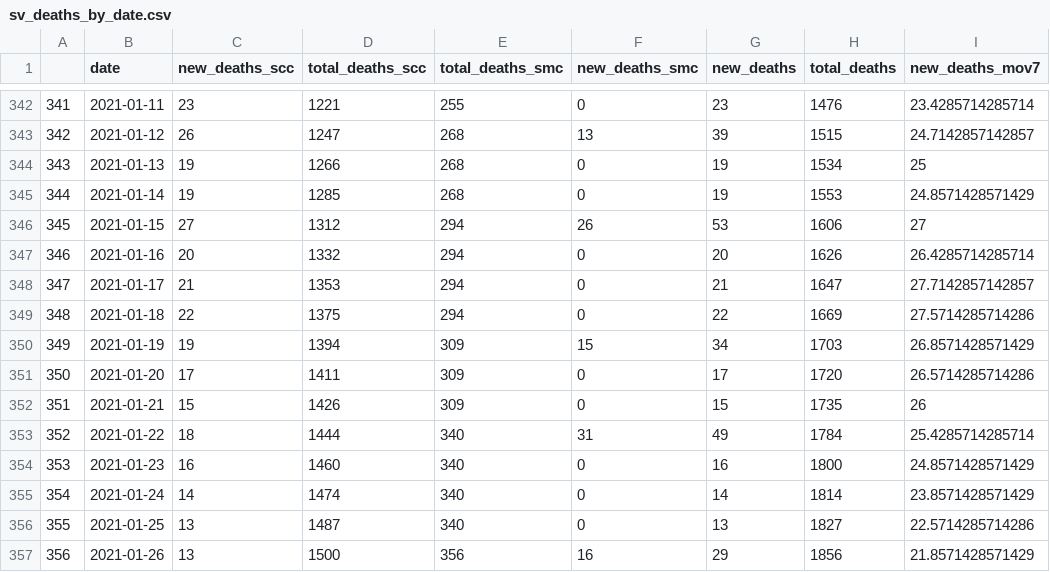
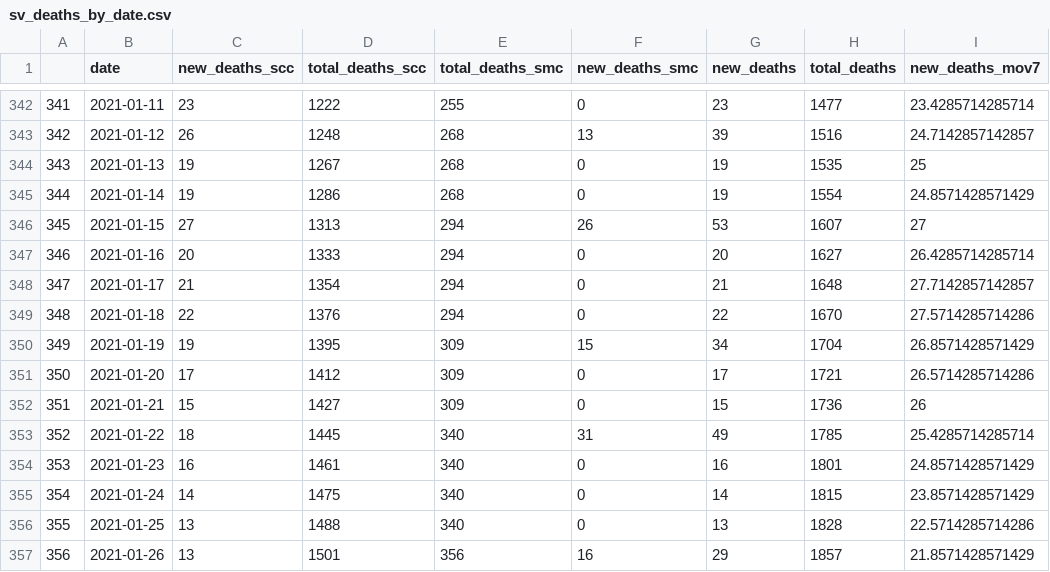
Before and after one commit to stanfordfuturebay/stanfordfuturebay.github.io, a CSV file: covid19/sv_dash_data_processing/sv_deaths_by_date.csv, drawn as a sheet; only a part is shown, gaps mark what is left out; the diff covers the shown part only.

```diff
--- a/covid19/sv_dash_data_processing/sv_deaths_by_date.csv
+++ b/covid19/sv_dash_data_processing/sv_deaths_by_date.csv
@@ -342,16 +342,16 @@
-"341",2021-01-11,23,1221,255,0,23,1476,23.4285714285714
-"342",2021-01-12,26,1247,268,13,39,1515,24.7142857142857
-"343",2021-01-13,19,1266,268,0,19,1534,25
-"344",2021-01-14,19,1285,268,0,19,1553,24.8571428571429
-"345",2021-01-15,27,1312,294,26,53,1606,27
-"346",2021-01-16,20,1332,294,0,20,1626,26.4285714285714
-"347",2021-01-17,21,1353,294,0,21,1647,27.7142857142857
-"348",2021-01-18,22,1375,294,0,22,1669,27.5714285714286
-"349",2021-01-19,19,1394,309,15,34,1703,26.8571428571429
-"350",2021-01-20,17,1411,309,0,17,1720,26.5714285714286
-"351",2021-01-21,15,1426,309,0,15,1735,26
-"352",2021-01-22,18,1444,340,31,49,1784,25.4285714285714
-"353",2021-01-23,16,1460,340,0,16,1800,24.8571428571429
-"354",2021-01-24,14,1474,340,0,14,1814,23.8571428571429
-"355",2021-01-25,13,1487,340,0,13,1827,22.5714285714286
-"356",2021-01-26,13,1500,356,16,29,1856,21.8571428571429
+"341",2021-01-11,23,1222,255,0,23,1477,23.4285714285714
+"342",2021-01-12,26,1248,268,13,39,1516,24.7142857142857
+"343",2021-01-13,19,1267,268,0,19,1535,25
+"344",2021-01-14,19,1286,268,0,19,1554,24.8571428571429
+"345",2021-01-15,27,1313,294,26,53,1607,27
+"346",2021-01-16,20,1333,294,0,20,1627,26.4285714285714
+"347",2021-01-17,21,1354,294,0,21,1648,27.7142857142857
+"348",2021-01-18,22,1376,294,0,22,1670,27.5714285714286
+"349",2021-01-19,19,1395,309,15,34,1704,26.8571428571429
+"350",2021-01-20,17,1412,309,0,17,1721,26.5714285714286
+"351",2021-01-21,15,1427,309,0,15,1736,26
+"352",2021-01-22,18,1445,340,31,49,1785,25.4285714285714
+"353",2021-01-23,16,1461,340,0,16,1801,24.8571428571429
+"354",2021-01-24,14,1475,340,0,14,1815,23.8571428571429
+"355",2021-01-25,13,1488,340,0,13,1828,22.5714285714286
+"356",2021-01-26,13,1501,356,16,29,1857,21.8571428571429
```
Also changed, not shown: 2 added rows and 102 edited cells elsewhere in this file, covid19/sv_dash_data_processing/comparison_cases_by_date.csv, covid19/sv_dash_data_processing/sv_cases_by_date.csv, 13 other files.
